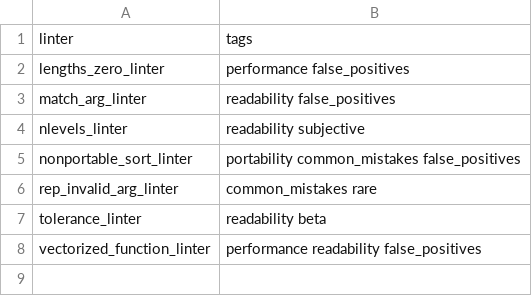
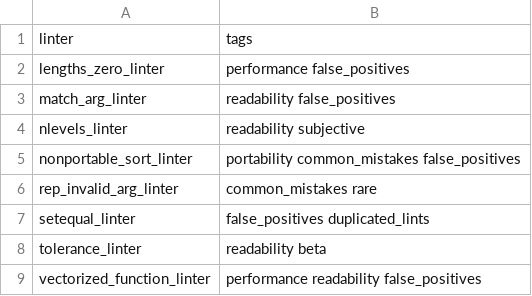
Before and after one commit to Bisaloo/reviewlinters, a CSV file: inst/lintr/linters.csv, drawn as a sheet; the diff names each change by its address in the sheet, - before the commit and + after, or states it on an @@ line.

Commit message:
Create setequal_linter()

```diff
--- a/inst/lintr/linters.csv
+++ b/inst/lintr/linters.csv
+row 7: setequal_linter | false_positives duplicated_lints
```
Also changed, not shown: 3 other files.
